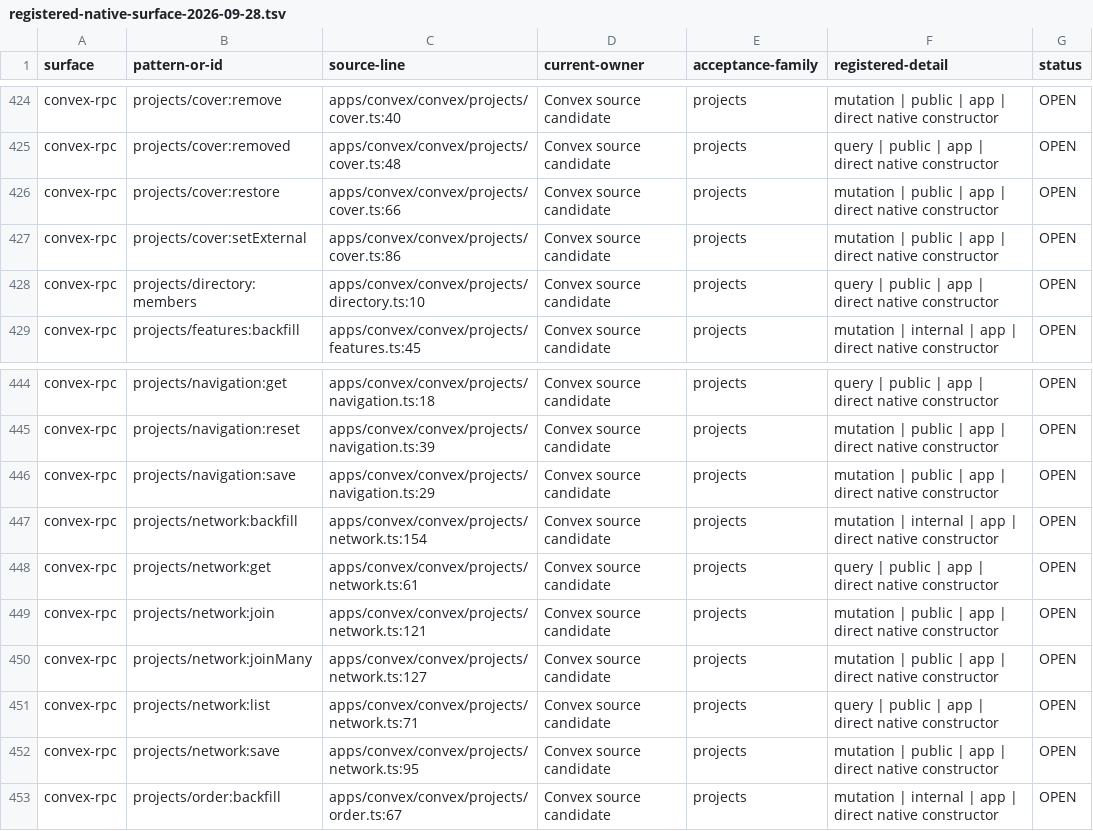
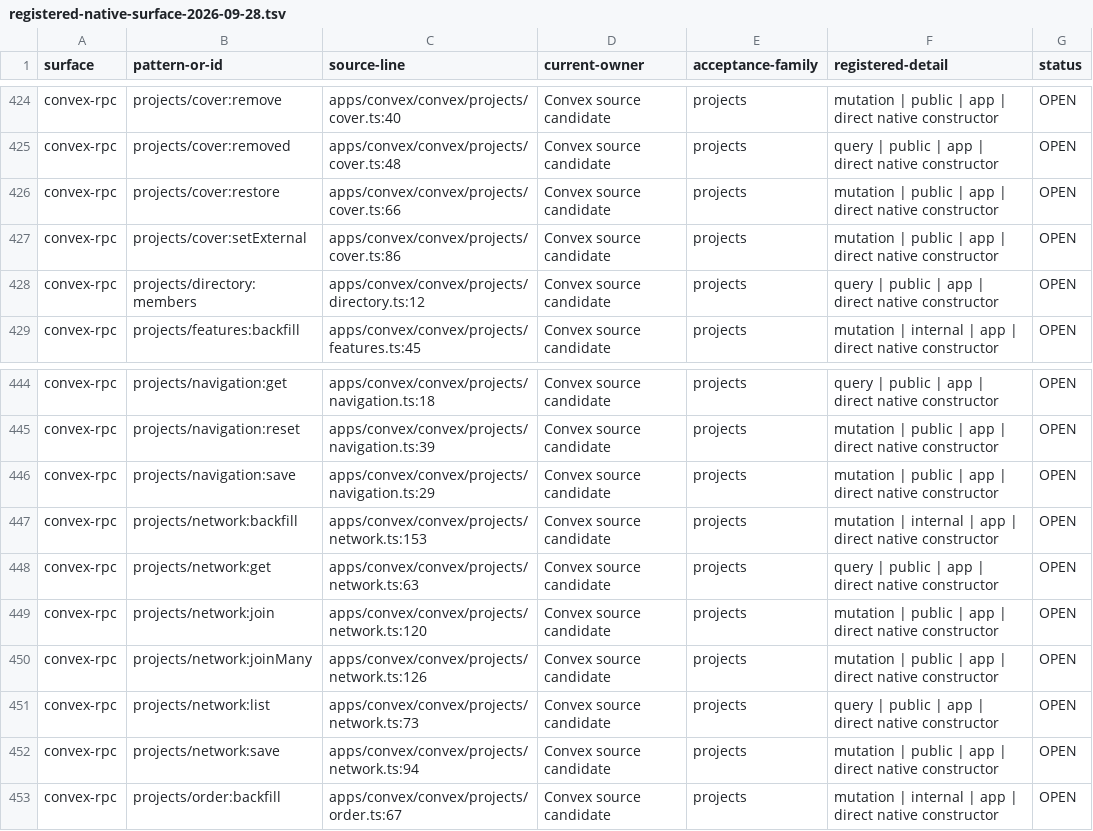
Before and after one commit to withsummon/summon-core-system, a TSV file: docs/migrations/convex/registered-native-surface-2026-09-28.tsv, drawn as a sheet; only a part is shown, gaps mark what is left out.

Commit message:
docs(convex): record native directory paging acceptance
Refresh all generated/source anchors and bounded query integration receipts. Keep all920 inherited,606 native and24 full parity families open; preserve separate route/UI/cutover gates.

```diff
--- a/docs/migrations/convex/registered-native-surface-2026-09-28.tsv
+++ b/docs/migrations/convex/registered-native-surface-2026-09-28.tsv
@@ -427,3 +427,3 @@ convex-rpc	projects/cover:restore	apps/convex/convex/projects/cover.ts:66	Convex
 convex-rpc	projects/cover:setExternal	apps/convex/convex/projects/cover.ts:86	Convex source candidate	projects	mutation | public | app | direct native constructor	OPEN
-convex-rpc	projects/directory:members	apps/convex/convex/projects/directory.ts:10	Convex source candidate	projects	query | public | app | direct native constructor	OPEN
+convex-rpc	projects/directory:members	apps/convex/convex/projects/directory.ts:12	Convex source candidate	projects	query | public | app | direct native constructor	OPEN
 convex-rpc	projects/features:backfill	apps/convex/convex/projects/features.ts:45	Convex source candidate	projects	mutation | internal | app | direct native constructor	OPEN
@@ -446,8 +446,8 @@ convex-rpc	projects/navigation:reset	apps/convex/convex/projects/navigation.ts:3
 convex-rpc	projects/navigation:save	apps/convex/convex/projects/navigation.ts:29	Convex source candidate	projects	mutation | public | app | direct native constructor	OPEN
-convex-rpc	projects/network:backfill	apps/convex/convex/projects/network.ts:154	Convex source candidate	projects	mutation | internal | app | direct native constructor	OPEN
-convex-rpc	projects/network:get	apps/convex/convex/projects/network.ts:61	Convex source candidate	projects	query | public | app | direct native constructor	OPEN
-convex-rpc	projects/network:join	apps/convex/convex/projects/network.ts:121	Convex source candidate	projects	mutation | public | app | direct native constructor	OPEN
-convex-rpc	projects/network:joinMany	apps/convex/convex/projects/network.ts:127	Convex source candidate	projects	mutation | public | app | direct native constructor	OPEN
-convex-rpc	projects/network:list	apps/convex/convex/projects/network.ts:71	Convex source candidate	projects	query | public | app | direct native constructor	OPEN
-convex-rpc	projects/network:save	apps/convex/convex/projects/network.ts:95	Convex source candidate	projects	mutation | public | app | direct native constructor	OPEN
+convex-rpc	projects/network:backfill	apps/convex/convex/projects/network.ts:153	Convex source candidate	projects	mutation | internal | app | direct native constructor	OPEN
+convex-rpc	projects/network:get	apps/convex/convex/projects/network.ts:63	Convex source candidate	projects	query | public | app | direct native constructor	OPEN
+convex-rpc	projects/network:join	apps/convex/convex/projects/network.ts:120	Convex source candidate	projects	mutation | public | app | direct native constructor	OPEN
+convex-rpc	projects/network:joinMany	apps/convex/convex/projects/network.ts:126	Convex source candidate	projects	mutation | public | app | direct native constructor	OPEN
+convex-rpc	projects/network:list	apps/convex/convex/projects/network.ts:73	Convex source candidate	projects	query | public | app | direct native constructor	OPEN
+convex-rpc	projects/network:save	apps/convex/convex/projects/network.ts:94	Convex source candidate	projects	mutation | public | app | direct native constructor	OPEN
 convex-rpc	projects/order:backfill	apps/convex/convex/projects/order.ts:67	Convex source candidate	projects	mutation | internal | app | direct native constructor	OPEN
```
Also changed, not shown: 3 other files.
